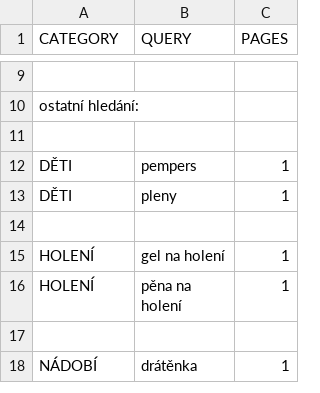
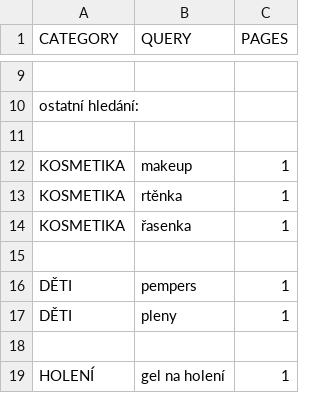
Before and after one commit to mxdpeep/koopi2, a CSV file: go/scrape.csv, drawn as a sheet; only a part is shown, gaps mark what is left out; the shorter side is filled out with more unchanged rows; the diff names each change by its address in the sheet, - before the commit and + after, or states it on an @@ line.

```diff
--- a/go/scrape.csv
+++ b/go/scrape.csv
+row 12: KOSMETIKA | makeup | 1
+row 13: KOSMETIKA | rtěnka | 1
+row 14: KOSMETIKA | řasenka | 1
+row 15: (empty)
```
Also changed, not shown: 3 other files.
